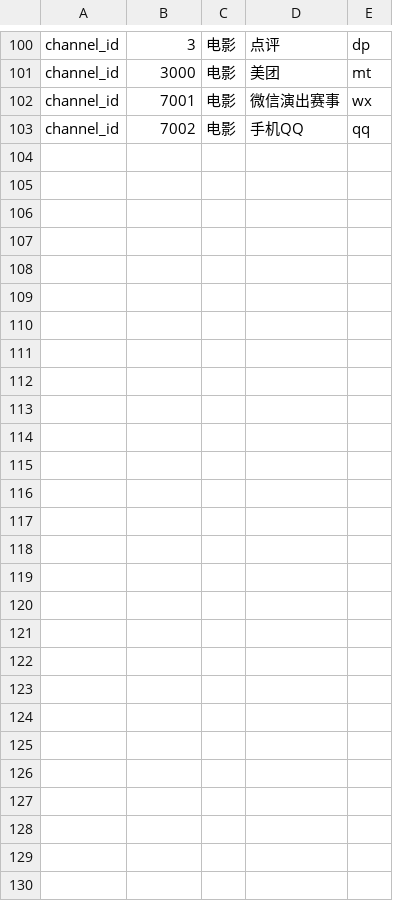
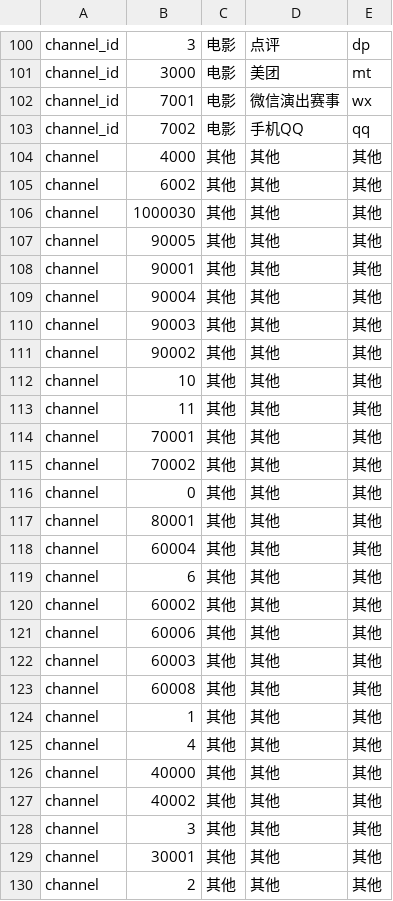
Before and after one commit to fnfly2005/omy_code, a CSV file: table/myshow_dictionary_021.csv, drawn as a sheet; only a part is shown, gaps mark what is left out; the diff names each change by its address in the sheet, - before the commit and + after, or states it on an @@ line.

```diff
--- a/table/myshow_dictionary_021.csv
+++ b/table/myshow_dictionary_021.csv
+row 104: channel | 4000 | 其他 | 其他 | 其他
+row 105: channel | 6002 | 其他 | 其他 | 其他
+row 106: channel | 1000030 | 其他 | 其他 | 其他
+row 107: channel | 90005 | 其他 | 其他 | 其他
+row 108: channel | 90001 | 其他 | 其他 | 其他
+row 109: channel | 90004 | 其他 | 其他 | 其他
+row 110: channel | 90003 | 其他 | 其他 | 其他
+row 111: channel | 90002 | 其他 | 其他 | 其他
+row 112: channel | 10 | 其他 | 其他 | 其他
+row 113: channel | 11 | 其他 | 其他 | 其他
+row 114: channel | 70001 | 其他 | 其他 | 其他
+row 115: channel | 70002 | 其他 | 其他 | 其他
+row 116: channel | 0 | 其他 | 其他 | 其他
+row 117: channel | 80001 | 其他 | 其他 | 其他
+row 118: channel | 60004 | 其他 | 其他 | 其他
+row 119: channel | 6 | 其他 | 其他 | 其他
+row 120: channel | 60002 | 其他 | 其他 | 其他
+row 121: channel | 60006 | 其他 | 其他 | 其他
+row 122: channel | 60003 | 其他 | 其他 | 其他
+row 123: channel | 60008 | 其他 | 其他 | 其他
+row 124: channel | 1 | 其他 | 其他 | 其他
+row 125: channel | 4 | 其他 | 其他 | 其他
+row 126: channel | 40000 | 其他 | 其他 | 其他
+row 127: channel | 40002 | 其他 | 其他 | 其他
+row 128: channel | 3 | 其他 | 其他 | 其他
+row 129: channel | 30001 | 其他 | 其他 | 其他
+row 130: channel | 2 | 其他 | 其他 | 其他
```
Also changed, not shown: 17 other files.
